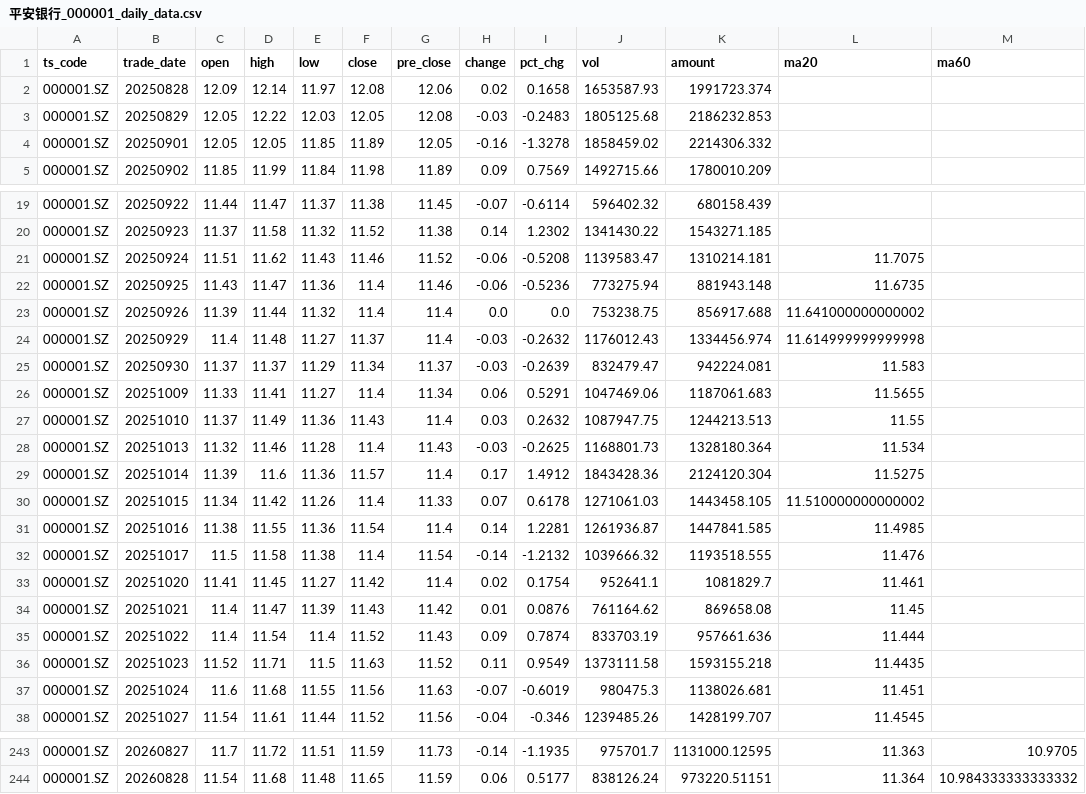
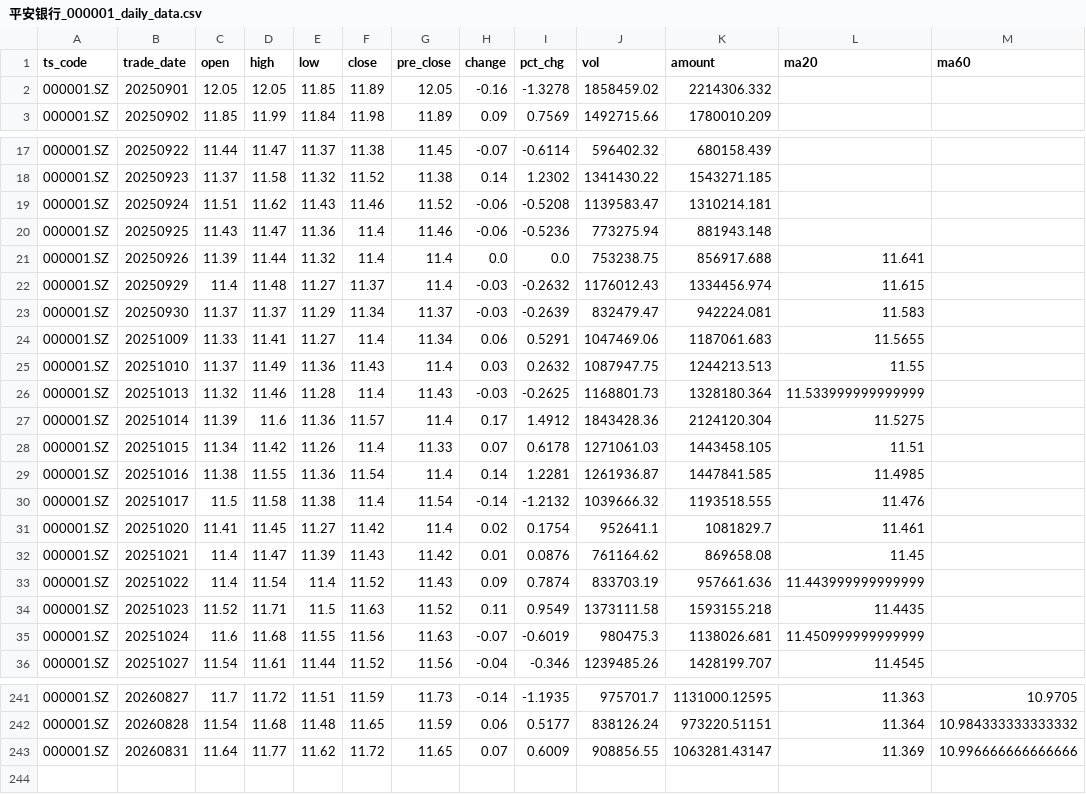
Before and after one commit to AasChief/AI-quant, a CSV file: 平安银行_000001_daily_data.csv, drawn as a sheet; only a part is shown, gaps mark what is left out; the diff covers the shown part only.

```diff
--- a/平安银行_000001_daily_data.csv
+++ b/平安银行_000001_daily_data.csv
@@ -1,4 +1,2 @@
 ts_code,trade_date,open,high,low,close,pre_close,change,pct_chg,vol,amount,ma20,ma60
-000001.SZ,20250828,12.09,12.14,11.97,12.08,12.06,0.02,0.1658,1653587.93,1991723.374,,
-000001.SZ,20250829,12.05,12.22,12.03,12.05,12.08,-0.03,-0.2483,1805125.68,2186232.853,,
 000001.SZ,20250901,12.05,12.05,11.85,11.89,12.05,-0.16,-1.3278,1858459.02,2214306.332,,
@@ -20,6 +18,6 @@
 000001.SZ,20250923,11.37,11.58,11.32,11.52,11.38,0.14,1.2302,1341430.22,1543271.185,,
-000001.SZ,20250924,11.51,11.62,11.43,11.46,11.52,-0.06,-0.5208,1139583.47,1310214.181,11.7075,
-000001.SZ,20250925,11.43,11.47,11.36,11.4,11.46,-0.06,-0.5236,773275.94,881943.148,11.6735,
-000001.SZ,20250926,11.39,11.44,11.32,11.4,11.4,0.0,0.0,753238.75,856917.688,11.641000000000002,
-000001.SZ,20250929,11.4,11.48,11.27,11.37,11.4,-0.03,-0.2632,1176012.43,1334456.974,11.614999999999998,
+000001.SZ,20250924,11.51,11.62,11.43,11.46,11.52,-0.06,-0.5208,1139583.47,1310214.181,,
+000001.SZ,20250925,11.43,11.47,11.36,11.4,11.46,-0.06,-0.5236,773275.94,881943.148,,
+000001.SZ,20250926,11.39,11.44,11.32,11.4,11.4,0.0,0.0,753238.75,856917.688,11.641,
+000001.SZ,20250929,11.4,11.48,11.27,11.37,11.4,-0.03,-0.2632,1176012.43,1334456.974,11.615,
 000001.SZ,20250930,11.37,11.37,11.29,11.34,11.37,-0.03,-0.2639,832479.47,942224.081,11.583,
@@ -27,5 +25,5 @@
 000001.SZ,20251010,11.37,11.49,11.36,11.43,11.4,0.03,0.2632,1087947.75,1244213.513,11.55,
-000001.SZ,20251013,11.32,11.46,11.28,11.4,11.43,-0.03,-0.2625,1168801.73,1328180.364,11.534,
+000001.SZ,20251013,11.32,11.46,11.28,11.4,11.43,-0.03,-0.2625,1168801.73,1328180.364,11.533999999999999,
 000001.SZ,20251014,11.39,11.6,11.36,11.57,11.4,0.17,1.4912,1843428.36,2124120.304,11.5275,
-000001.SZ,20251015,11.34,11.42,11.26,11.4,11.33,0.07,0.6178,1271061.03,1443458.105,11.510000000000002,
+000001.SZ,20251015,11.34,11.42,11.26,11.4,11.33,0.07,0.6178,1271061.03,1443458.105,11.51,
 000001.SZ,20251016,11.38,11.55,11.36,11.54,11.4,0.14,1.2281,1261936.87,1447841.585,11.4985,
@@ -34,5 +32,5 @@
 000001.SZ,20251021,11.4,11.47,11.39,11.43,11.42,0.01,0.0876,761164.62,869658.08,11.45,
-000001.SZ,20251022,11.4,11.54,11.4,11.52,11.43,0.09,0.7874,833703.19,957661.636,11.444,
+000001.SZ,20251022,11.4,11.54,11.4,11.52,11.43,0.09,0.7874,833703.19,957661.636,11.443999999999999,
 000001.SZ,20251023,11.52,11.71,11.5,11.63,11.52,0.11,0.9549,1373111.58,1593155.218,11.4435,
-000001.SZ,20251024,11.6,11.68,11.55,11.56,11.63,-0.07,-0.6019,980475.3,1138026.681,11.451,
+000001.SZ,20251024,11.6,11.68,11.55,11.56,11.63,-0.07,-0.6019,980475.3,1138026.681,11.450999999999999,
 000001.SZ,20251027,11.54,11.61,11.44,11.52,11.56,-0.04,-0.346,1239485.26,1428199.707,11.4545,
@@ -244 +242,2 @@
 000001.SZ,20260828,11.54,11.68,11.48,11.65,11.59,0.06,0.5177,838126.24,973220.51151,11.364,10.984333333333332
+000001.SZ,20260831,11.64,11.77,11.62,11.72,11.65,0.07,0.6009,908856.55,1063281.43147,11.369,10.996666666666666
```
Also changed, not shown: 70 edited cells elsewhere in this file, tiandi_keji_600587_daily_data.csv, 中船特气_688146_daily_data.csv, 1 other file.
